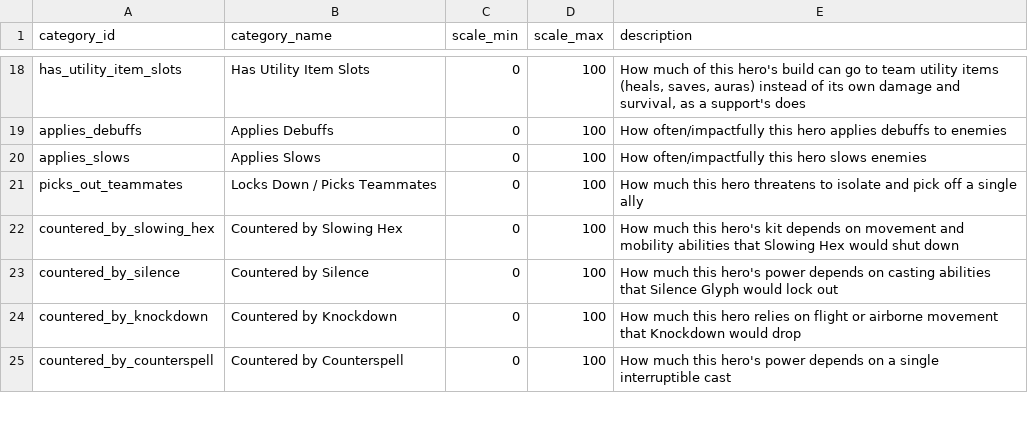
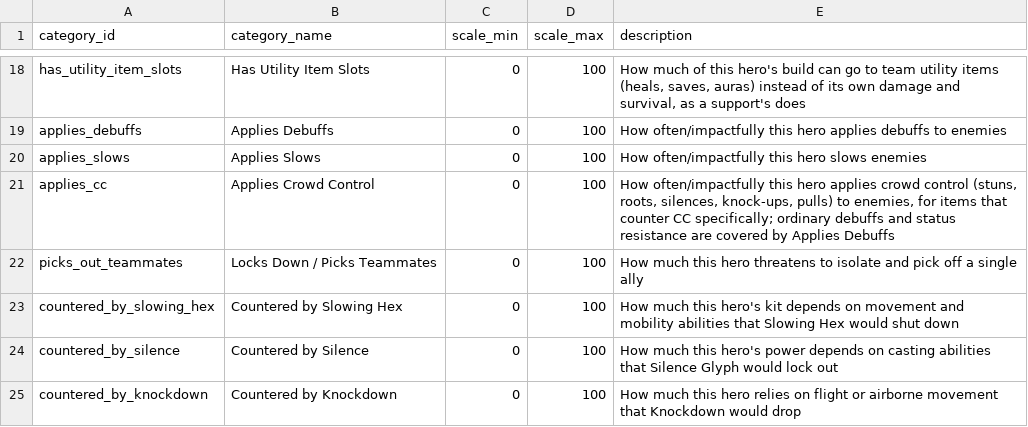
Before and after one commit to zd4242/DeadlockAdvisor, a CSV file: src/Assets/SeedData/categories.csv, drawn as a sheet; only a part is shown, gaps mark what is left out; the shorter side is filled out with more unchanged rows; the diff names each change by its address in the sheet, - before the commit and + after, or states it on an @@ line.

```diff
--- a/src/Assets/SeedData/categories.csv
+++ b/src/Assets/SeedData/categories.csv
+row 21: applies_cc | Applies Crowd Control | 0 | 100 | How often/impactfully this hero applies crowd control (stuns, roots, silences, knock-ups, pulls) to enemies, for items that counter CC specifically; ordinary debuffs and status resistance are covered by Applies Debuffs
```
Also changed, not shown: src/Assets/SeedData/hero_category_scores.csv.
